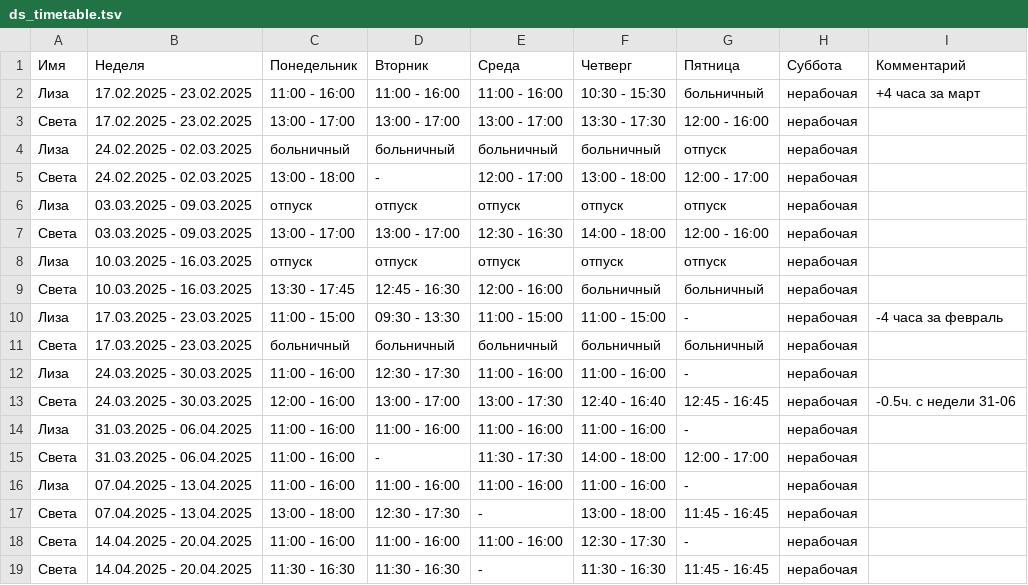
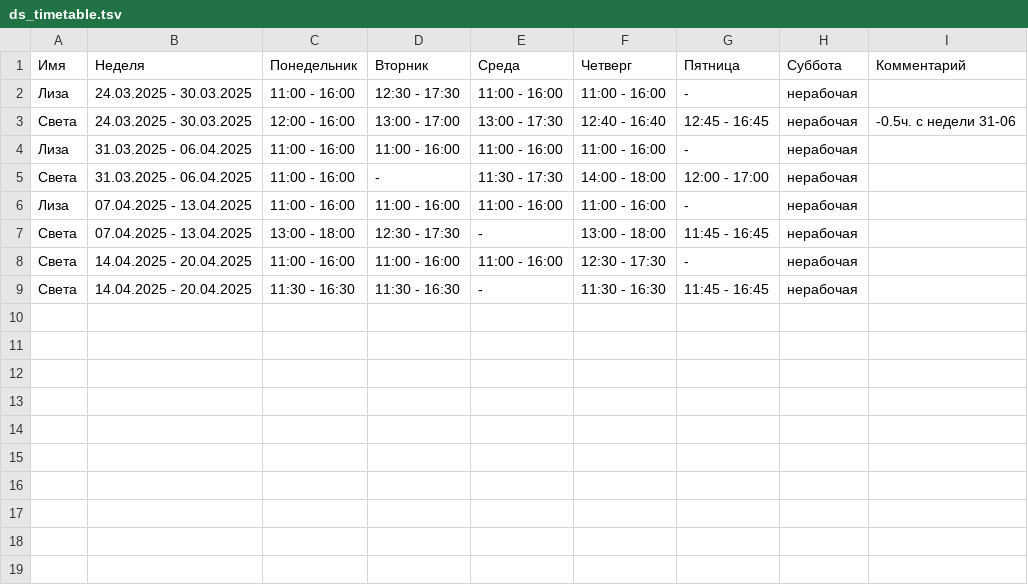
Before and after one commit to oadb-ds/timetable, a TSV file: ds_timetable.tsv, drawn as a sheet.

Commit message:
Update ds_timetable.tsv

```diff
--- a/ds_timetable.tsv
+++ b/ds_timetable.tsv
@@ -1,12 +1,2 @@
 Имя	Неделя	Понедельник	Вторник	Среда	Четверг	Пятница	Суббота	Комментарий
-Лиза	17.02.2025 - 23.02.2025	11:00 - 16:00	11:00 - 16:00	11:00 - 16:00	10:30 - 15:30	больничный	нерабочая	+4 часа за март
-Света	17.02.2025 - 23.02.2025	13:00 - 17:00	13:00 - 17:00	13:00 - 17:00	13:30 - 17:30	12:00 - 16:00	нерабочая	
-Лиза	24.02.2025 - 02.03.2025	больничный	больничный	больничный	больничный	отпуск	нерабочая	
-Света	24.02.2025 - 02.03.2025	13:00 - 18:00	-	12:00 - 17:00	13:00 - 18:00	12:00 - 17:00	нерабочая	
-Лиза	03.03.2025 - 09.03.2025	отпуск	отпуск	отпуск	отпуск	отпуск	нерабочая	
-Света	03.03.2025 - 09.03.2025	13:00 - 17:00	13:00 - 17:00	12:30 - 16:30	14:00 - 18:00	12:00 - 16:00	нерабочая	
-Лиза	10.03.2025 - 16.03.2025	отпуск	отпуск	отпуск	отпуск	отпуск	нерабочая	
-Света	10.03.2025 - 16.03.2025	13:30 - 17:45	12:45 - 16:30	12:00 - 16:00	больничный	больничный	нерабочая	
-Лиза	17.03.2025 - 23.03.2025	11:00 - 15:00	09:30 - 13:30	11:00 - 15:00	11:00 - 15:00	-	нерабочая	-4 часа за февраль
-Света	17.03.2025 - 23.03.2025	больничный	больничный	больничный	больничный	больничный	нерабочая	
 Лиза	24.03.2025 - 30.03.2025	11:00 - 16:00	12:30 - 17:30	11:00 - 16:00	11:00 - 16:00	-	нерабочая	
```
